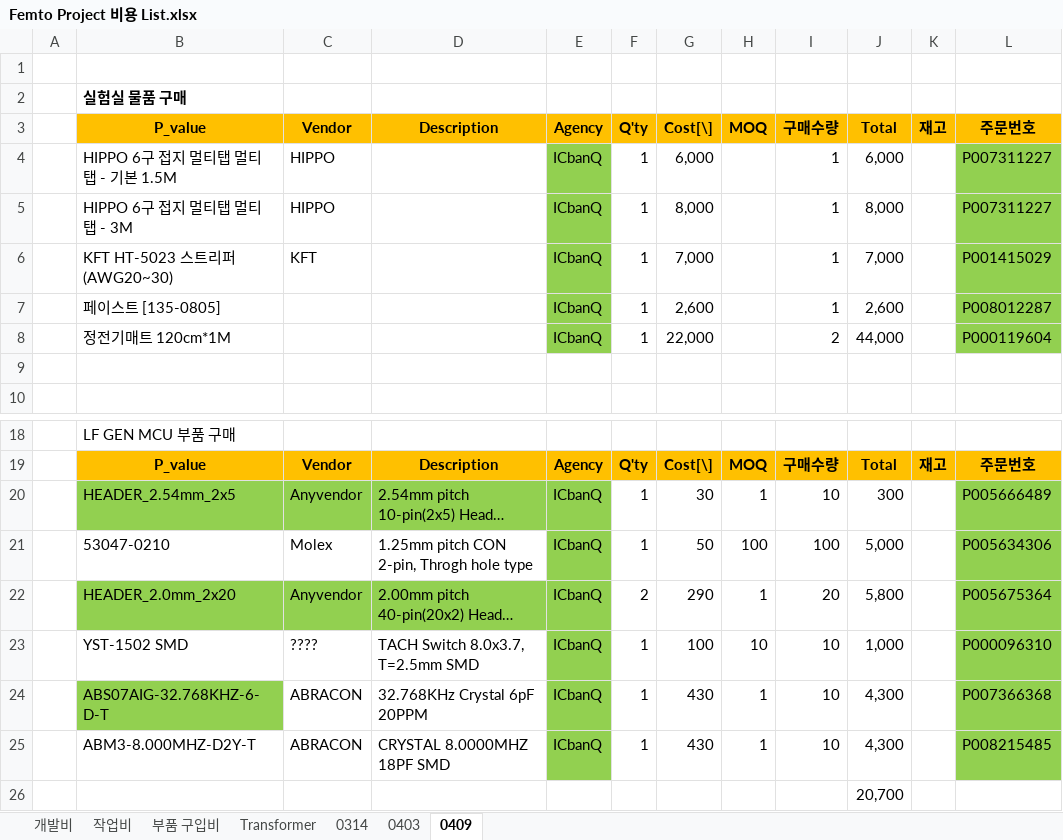
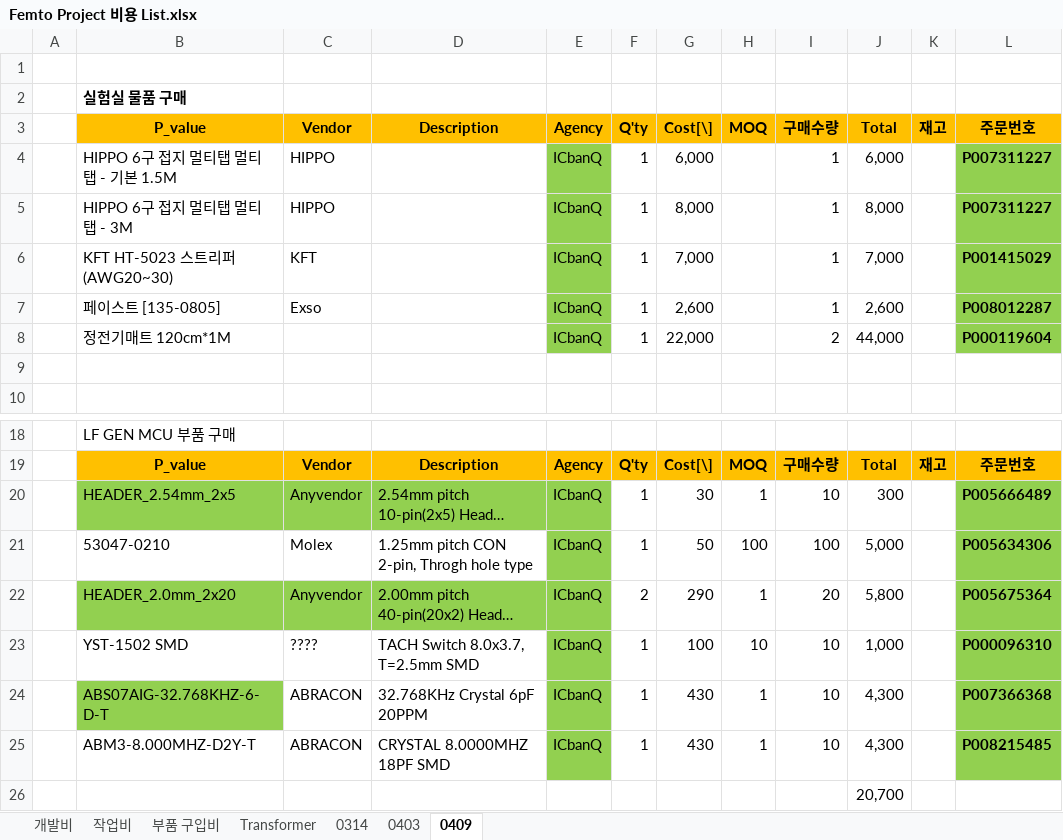
Before and after one commit to ArvidJoung/Plasma_Generator, an Excel workbook: Femto Project 비용 List.xlsx, sheet 0409, drawn as a sheet; only a part is shown, gaps mark what is left out; long unchanged cells end in …; values as stored, in another font and other column widths than the file's, no borders; the diff names each change by its address in the sheet, - before the commit and + after, or states it on an @@ line.

```diff
--- a/Femto Project 비용 List.xlsx (sheet 0409)
+++ b/Femto Project 비용 List.xlsx (sheet 0409)
-L4:L8 bold: off
+L4:L8 bold: on
-C7: (empty)
+C7: Exso
-L20:L25 bold: off
+L20:L25 bold: on
```
Also changed, not shown: sheet 0403.
